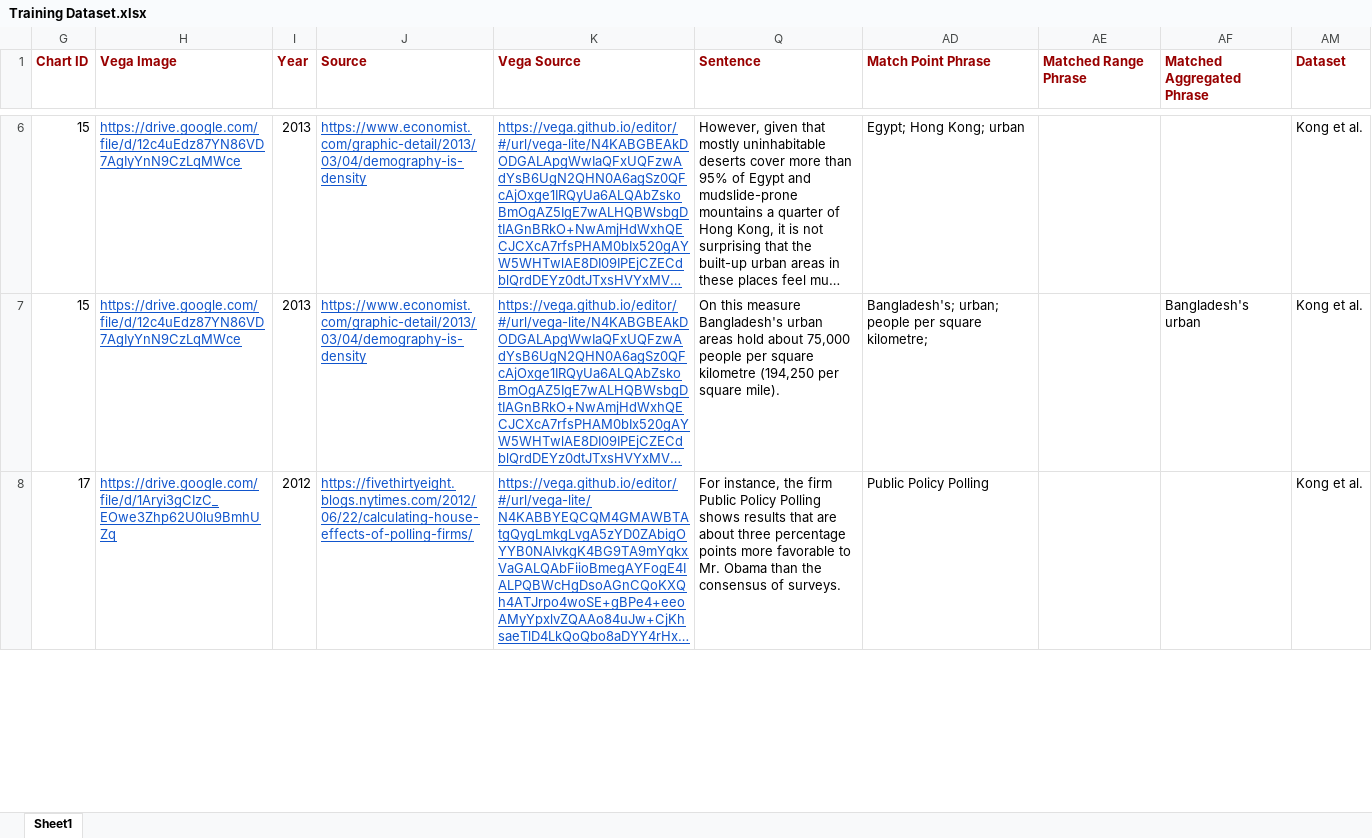
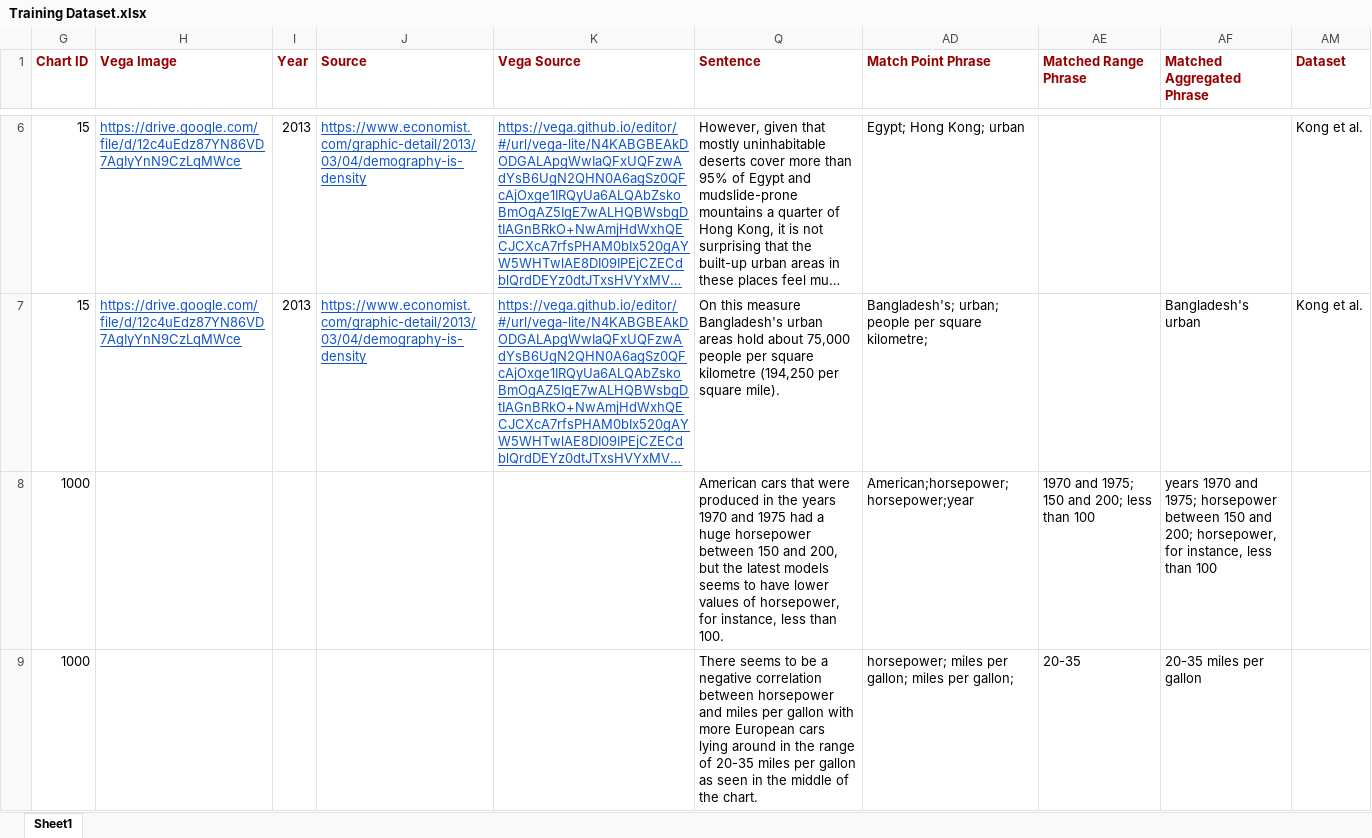
Before and after one commit to mrshahidlatif/kori, an Excel workbook: server/training_data/Training Dataset.xlsx, sheet Sheet1, drawn as a sheet; only a part is shown, gaps mark what is left out; the shorter side is filled out with more unchanged rows; long unchanged cells end in …; values as stored, in another font and other column widths than the file's, no borders; charts and pictures not drawn; the diff covers the shown part only; the diff names each change by its address in the sheet, - before the commit and + after, or states it on an @@ line.

```diff
--- a/server/training_data/Training Dataset.xlsx (sheet Sheet1)
+++ b/server/training_data/Training Dataset.xlsx (sheet Sheet1)
+row 8: 1000 |  |  |  |  | American cars that were produced in the years 1970 and 1975 had a huge horsepower between 150 and 200, but the latest models seems to have lower values of horsepower, for instance, less than 100. | American;horsepower;horsepower;year | 1970 and 1975; 150 and 200; less than 100 | years 1970 and 1975; horsepower between 150 and 200; horsepower, for instance, less than 100
+row 9: 1000 |  |  |  |  | There seems to be a negative correlation between horsepower and miles per gallon with more European cars lying around in the range of 20-35 miles per gallon as seen in the middle of the chart. | horsepower; miles per gallon; miles per gallon; | 20-35 | 20-35 miles per gallon
```
Also changed, not shown: 2 added rows elsewhere in this sheet, hidden cells, charts or pictures, 4 other files.
